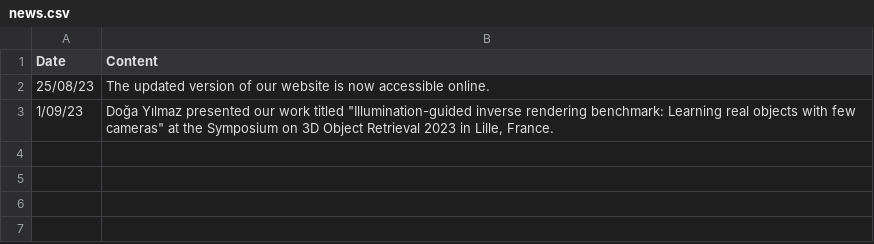
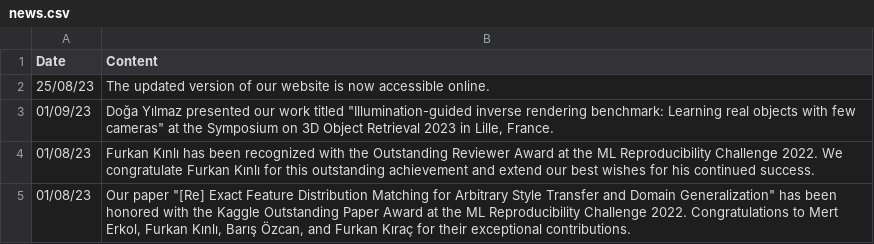
Before and after one commit to ozu-vgl/ozu-vgl.github.io, a CSV file: assets/news/news.csv, drawn as a sheet.

Commit message:
Update news.csv

```diff
--- a/assets/news/news.csv
+++ b/assets/news/news.csv
@@ -2,2 +2,4 @@ Date;Content
 25/08/23;The updated version of our website is now accessible online.
-1/09/23;Doğa Yılmaz presented our work titled "Illumination-guided inverse rendering benchmark: Learning real objects with few cameras" at the Symposium on 3D Object Retrieval 2023 in Lille, France.
+01/09/23;Doğa Yılmaz presented our work titled "Illumination-guided inverse rendering benchmark: Learning real objects with few cameras" at the Symposium on 3D Object Retrieval 2023 in Lille, France.
+01/08/23;Furkan Kınlı has been recognized with the Outstanding Reviewer Award at the ML Reproducibility Challenge 2022. We congratulate Furkan Kınlı for this outstanding achievement and extend our best wishes for his continued success.
+01/08/23;Our paper "[Re] Exact Feature Distribution Matching for Arbitrary Style Transfer and Domain Generalization" has been honored with the Kaggle Outstanding Paper Award at the ML Reproducibility Challenge 2022. Congratulations to Mert Erkol, Furkan Kınlı, Barış Özcan, and Furkan Kıraç for their exceptional contributions.
```
